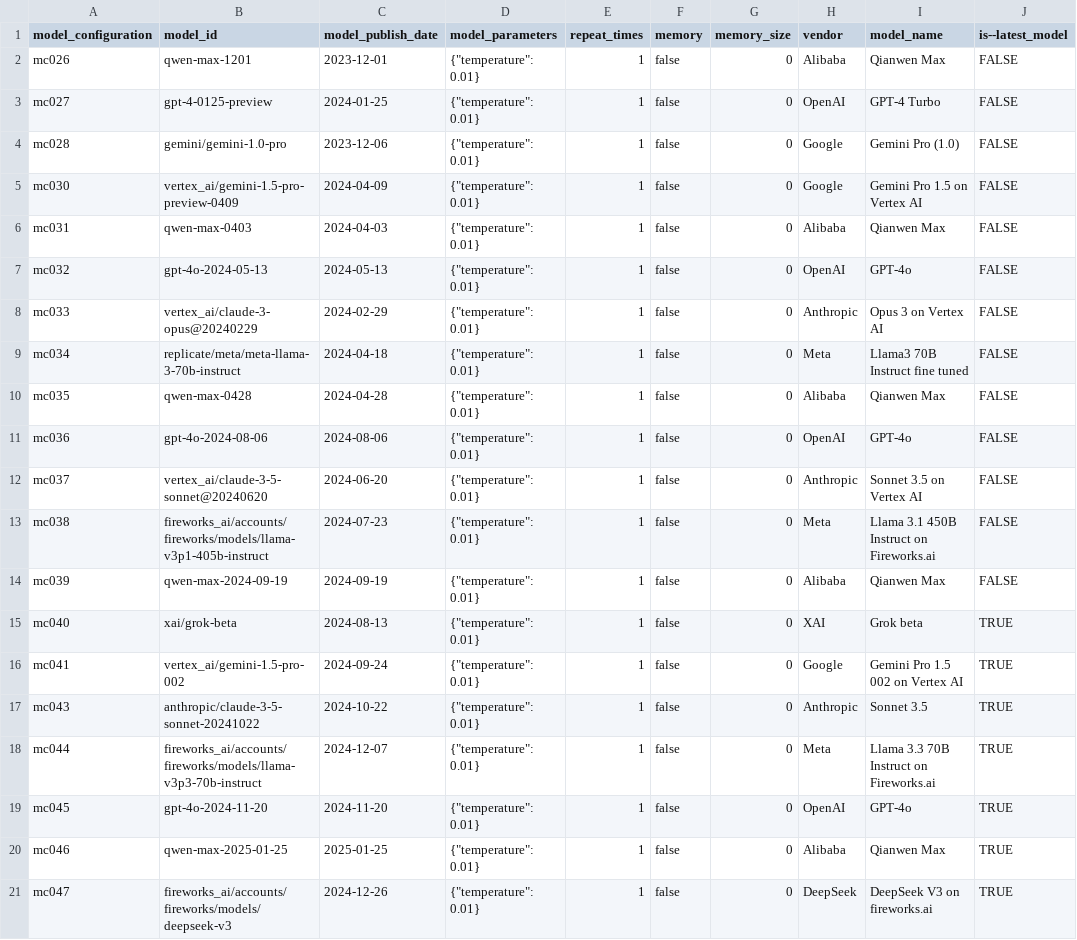
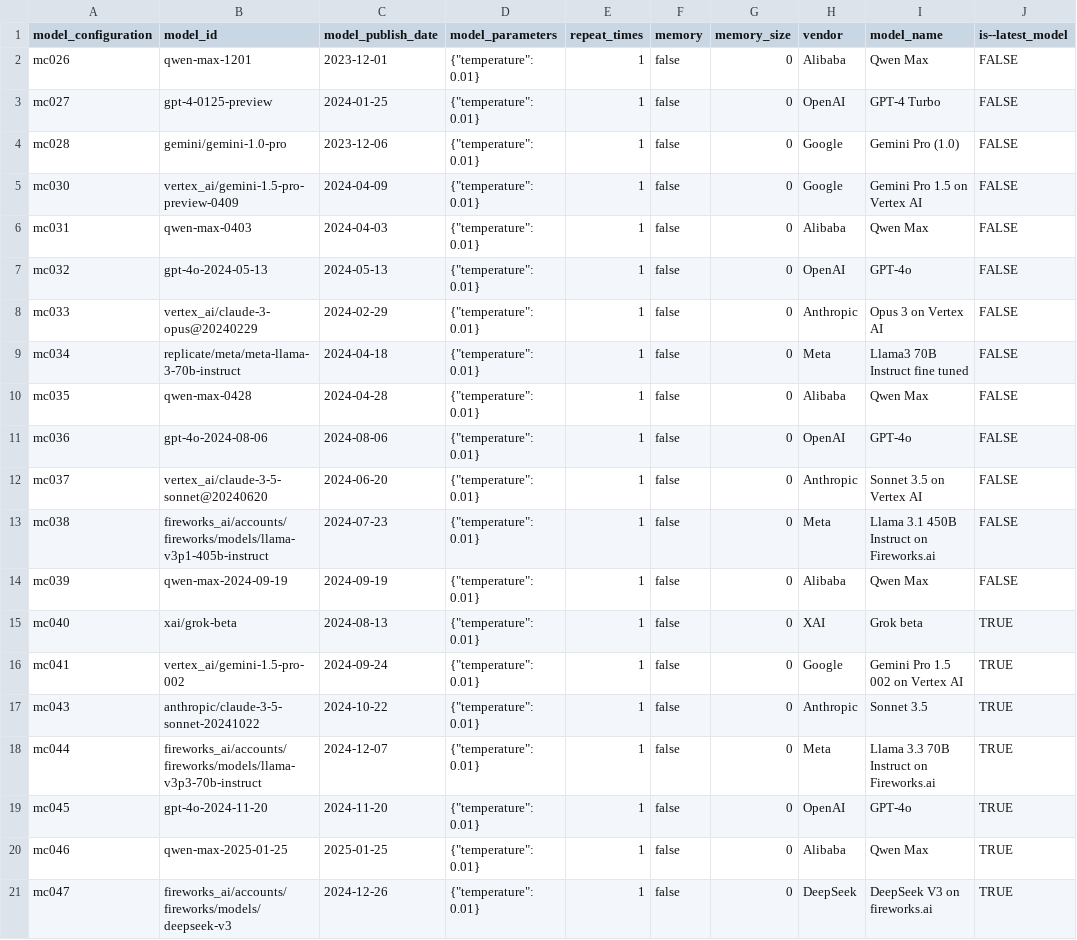
Before and after one commit to open-numbers/ddf--gapminder--ai_worldview_benchmark, a CSV file: ddf--entities--model_configuration.csv, drawn as a sheet.

Commit message:
Rename Qwen

```diff
--- a/ddf--entities--model_configuration.csv
+++ b/ddf--entities--model_configuration.csv
@@ -1,3 +1,3 @@
 model_configuration,model_id,model_publish_date,model_parameters,repeat_times,memory,memory_size,vendor,model_name,is--latest_model
-mc026,qwen-max-1201,2023-12-01,"{""temperature"": 0.01}",1,false,0,Alibaba,Qianwen Max,FALSE
+mc026,qwen-max-1201,2023-12-01,"{""temperature"": 0.01}",1,false,0,Alibaba,Qwen Max,FALSE
 mc027,gpt-4-0125-preview,2024-01-25,"{""temperature"": 0.01}",1,false,0,OpenAI,GPT-4 Turbo,FALSE
@@ -5,3 +5,3 @@ mc028,gemini/gemini-1.0-pro,2023-12-06,"{""temperature"": 0.01}",1,false,0,Googl
 mc030,vertex_ai/gemini-1.5-pro-preview-0409,2024-04-09,"{""temperature"": 0.01}",1,false,0,Google,Gemini Pro 1.5 on Vertex AI,FALSE
-mc031,qwen-max-0403,2024-04-03,"{""temperature"": 0.01}",1,false,0,Alibaba,Qianwen Max,FALSE
+mc031,qwen-max-0403,2024-04-03,"{""temperature"": 0.01}",1,false,0,Alibaba,Qwen Max,FALSE
 mc032,gpt-4o-2024-05-13,2024-05-13,"{""temperature"": 0.01}",1,false,0,OpenAI,GPT-4o,FALSE
@@ -9,3 +9,3 @@ mc033,vertex_ai/claude-3-opus@20240229,2024-02-29,"{""temperature"": 0.01}",1,fa
 mc034,replicate/meta/meta-llama-3-70b-instruct,2024-04-18,"{""temperature"": 0.01}",1,false,0,Meta,Llama3 70B Instruct fine tuned,FALSE
-mc035,qwen-max-0428,2024-04-28,"{""temperature"": 0.01}",1,false,0,Alibaba,Qianwen Max,FALSE
+mc035,qwen-max-0428,2024-04-28,"{""temperature"": 0.01}",1,false,0,Alibaba,Qwen Max,FALSE
 mc036,gpt-4o-2024-08-06,2024-08-06,"{""temperature"": 0.01}",1,false,0,OpenAI,GPT-4o,FALSE
@@ -13,3 +13,3 @@ mc037,vertex_ai/claude-3-5-sonnet@20240620,2024-06-20,"{""temperature"": 0.01}",
 mc038,fireworks_ai/accounts/fireworks/models/llama-v3p1-405b-instruct,2024-07-23,"{""temperature"": 0.01}",1,false,0,Meta,Llama 3.1 450B Instruct on Fireworks.ai,FALSE
-mc039,qwen-max-2024-09-19,2024-09-19,"{""temperature"": 0.01}",1,false,0,Alibaba,Qianwen Max,FALSE
+mc039,qwen-max-2024-09-19,2024-09-19,"{""temperature"": 0.01}",1,false,0,Alibaba,Qwen Max,FALSE
 mc040,xai/grok-beta,2024-08-13,"{""temperature"": 0.01}",1,false,0,XAI,Grok beta,TRUE
@@ -19,3 +19,3 @@ mc044,fireworks_ai/accounts/fireworks/models/llama-v3p3-70b-instruct,2024-12-07,
 mc045,gpt-4o-2024-11-20,2024-11-20,"{""temperature"": 0.01}",1,false,0,OpenAI,GPT-4o,TRUE
-mc046,qwen-max-2025-01-25,2025-01-25,"{""temperature"": 0.01}",1,false,0,Alibaba,Qianwen Max,TRUE
+mc046,qwen-max-2025-01-25,2025-01-25,"{""temperature"": 0.01}",1,false,0,Alibaba,Qwen Max,TRUE
 mc047,fireworks_ai/accounts/fireworks/models/deepseek-v3,2024-12-26,"{""temperature"": 0.01}",1,false,0,DeepSeek,DeepSeek V3 on fireworks.ai,TRUE
```
